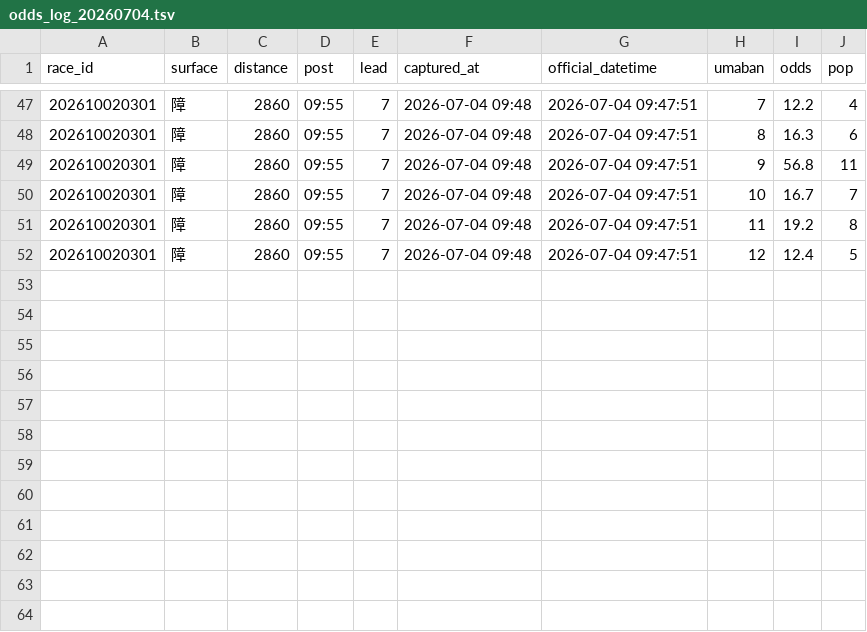
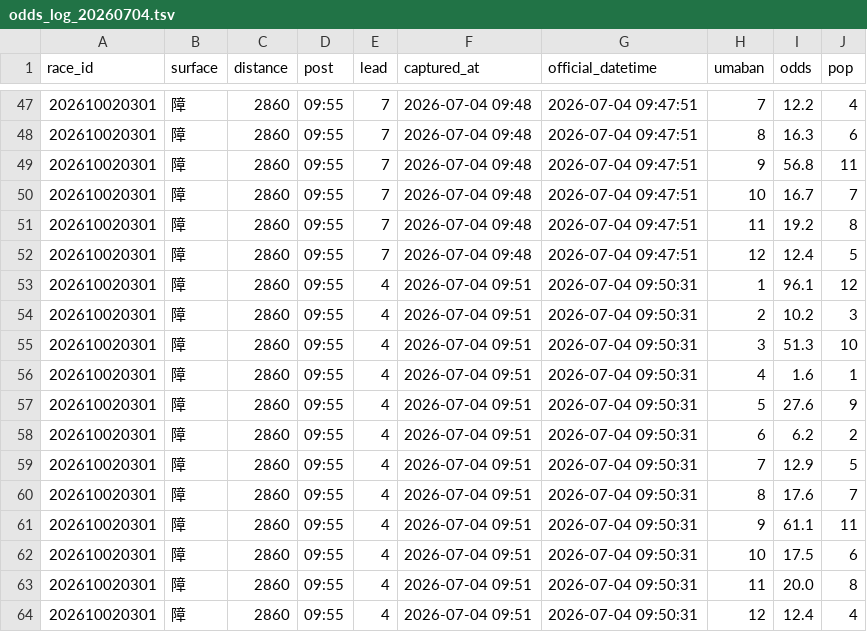
Before and after one commit to Yamadorinaruho/keiba-auto-research, a TSV file: keiba-dashboard/state/odds_log_20260704.tsv, drawn as a sheet; only a part is shown, gaps mark what is left out; the diff names each change by its address in the sheet, - before the commit and + after, or states it on an @@ line.

```diff
--- a/keiba-dashboard/state/odds_log_20260704.tsv
+++ b/keiba-dashboard/state/odds_log_20260704.tsv
+row 53: 202610020301 | 障 | 2860 | 09:55 | 4 | 2026-07-04 09:51 | 2026-07-04 09:50:31 | 1 | 96.1 | 12
+row 54: 202610020301 | 障 | 2860 | 09:55 | 4 | 2026-07-04 09:51 | 2026-07-04 09:50:31 | 2 | 10.2 | 3
+row 55: 202610020301 | 障 | 2860 | 09:55 | 4 | 2026-07-04 09:51 | 2026-07-04 09:50:31 | 3 | 51.3 | 10
+row 56: 202610020301 | 障 | 2860 | 09:55 | 4 | 2026-07-04 09:51 | 2026-07-04 09:50:31 | 4 | 1.6 | 1
+row 57: 202610020301 | 障 | 2860 | 09:55 | 4 | 2026-07-04 09:51 | 2026-07-04 09:50:31 | 5 | 27.6 | 9
+row 58: 202610020301 | 障 | 2860 | 09:55 | 4 | 2026-07-04 09:51 | 2026-07-04 09:50:31 | 6 | 6.2 | 2
+row 59: 202610020301 | 障 | 2860 | 09:55 | 4 | 2026-07-04 09:51 | 2026-07-04 09:50:31 | 7 | 12.9 | 5
+row 60: 202610020301 | 障 | 2860 | 09:55 | 4 | 2026-07-04 09:51 | 2026-07-04 09:50:31 | 8 | 17.6 | 7
+row 61: 202610020301 | 障 | 2860 | 09:55 | 4 | 2026-07-04 09:51 | 2026-07-04 09:50:31 | 9 | 61.1 | 11
+row 62: 202610020301 | 障 | 2860 | 09:55 | 4 | 2026-07-04 09:51 | 2026-07-04 09:50:31 | 10 | 17.5 | 6
+row 63: 202610020301 | 障 | 2860 | 09:55 | 4 | 2026-07-04 09:51 | 2026-07-04 09:50:31 | 11 | 20.0 | 8
+row 64: 202610020301 | 障 | 2860 | 09:55 | 4 | 2026-07-04 09:51 | 2026-07-04 09:50:31 | 12 | 12.4 | 4
```
